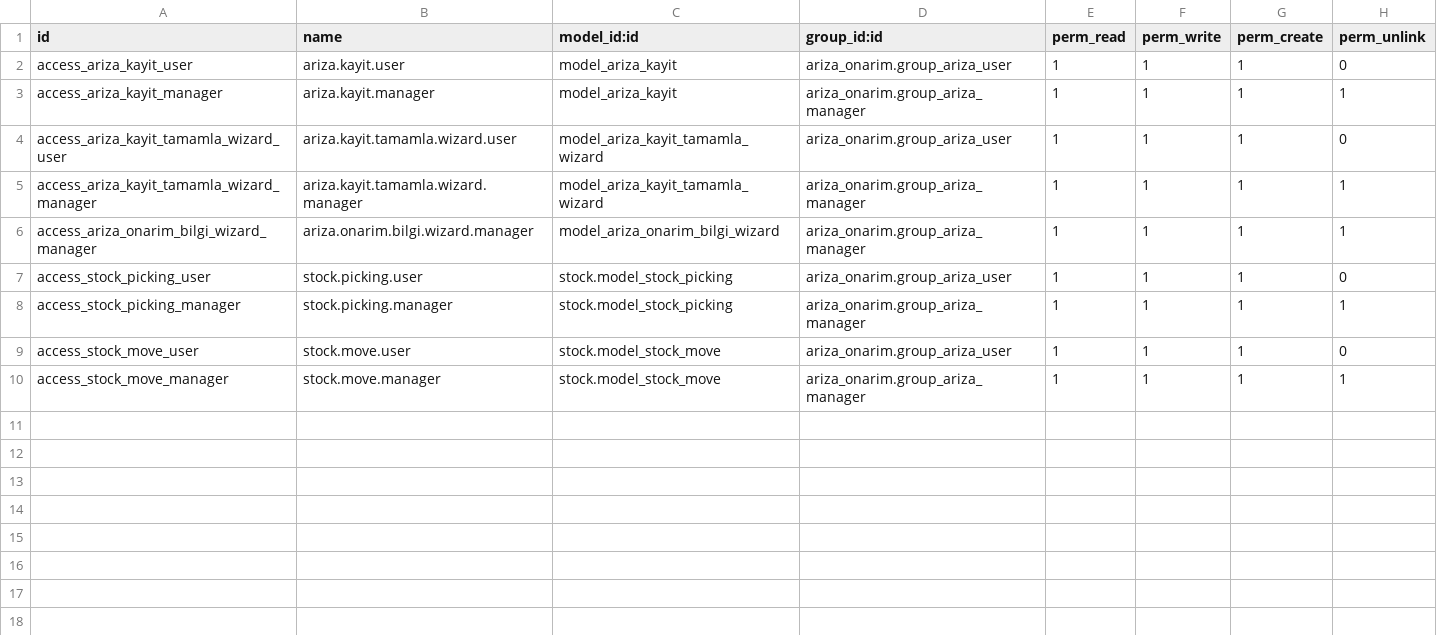
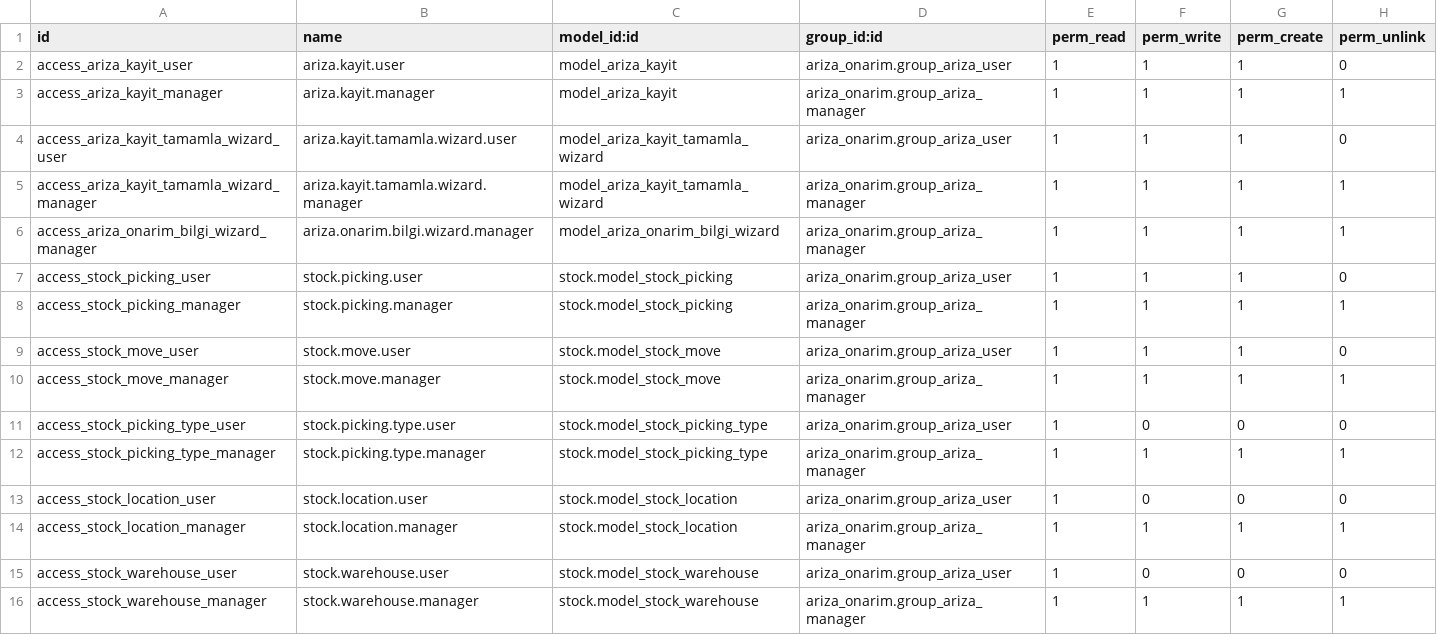
Before and after one commit to toftamars/ariza_onarim, a CSV file: ariza_onarim/security/ir.model.access.csv, drawn as a sheet.

Commit message:
Kapsamlı stock picking güvenlik izinleri eklendi - kullanıcı ve yöneticiler için

```diff
--- a/ariza_onarim/security/ir.model.access.csv
+++ b/ariza_onarim/security/ir.model.access.csv
@@ -10 +10,7 @@ access_stock_move_user,stock.move.user,stock.model_stock_move,ariza_onarim.group
 access_stock_move_manager,stock.move.manager,stock.model_stock_move,ariza_onarim.group_ariza_manager,1,1,1,1
+access_stock_picking_type_user,stock.picking.type.user,stock.model_stock_picking_type,ariza_onarim.group_ariza_user,1,0,0,0
+access_stock_picking_type_manager,stock.picking.type.manager,stock.model_stock_picking_type,ariza_onarim.group_ariza_manager,1,1,1,1
+access_stock_location_user,stock.location.user,stock.model_stock_location,ariza_onarim.group_ariza_user,1,0,0,0
+access_stock_location_manager,stock.location.manager,stock.model_stock_location,ariza_onarim.group_ariza_manager,1,1,1,1
+access_stock_warehouse_user,stock.warehouse.user,stock.model_stock_warehouse,ariza_onarim.group_ariza_user,1,0,0,0
+access_stock_warehouse_manager,stock.warehouse.manager,stock.model_stock_warehouse,ariza_onarim.group_ariza_manager,1,1,1,1
```
Also changed, not shown: 1 other file.
